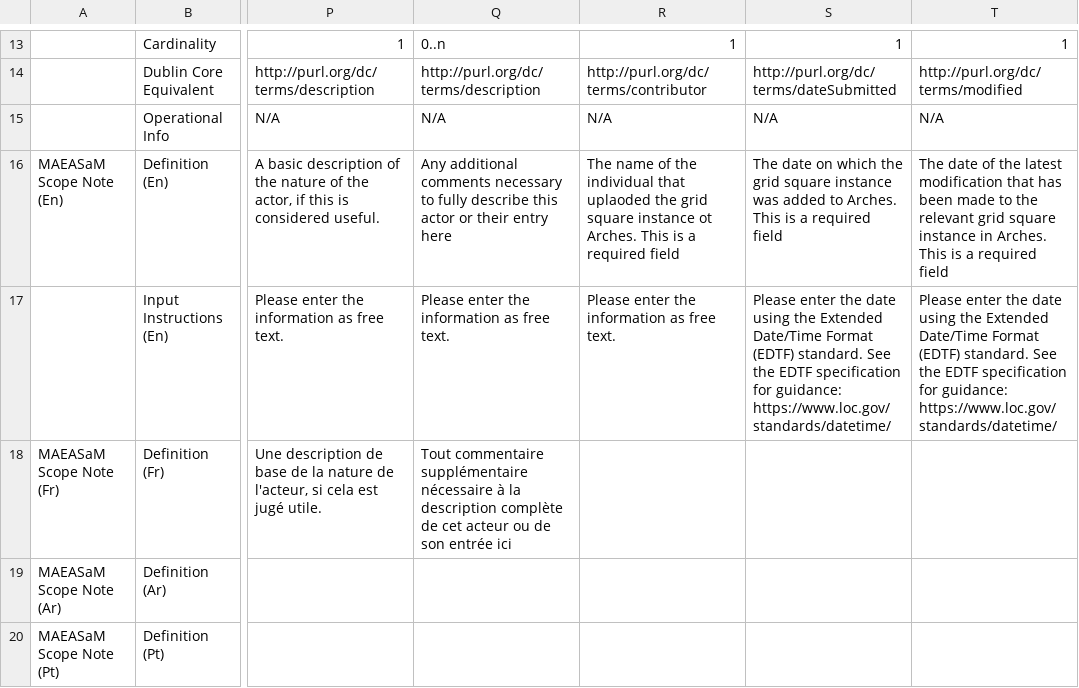
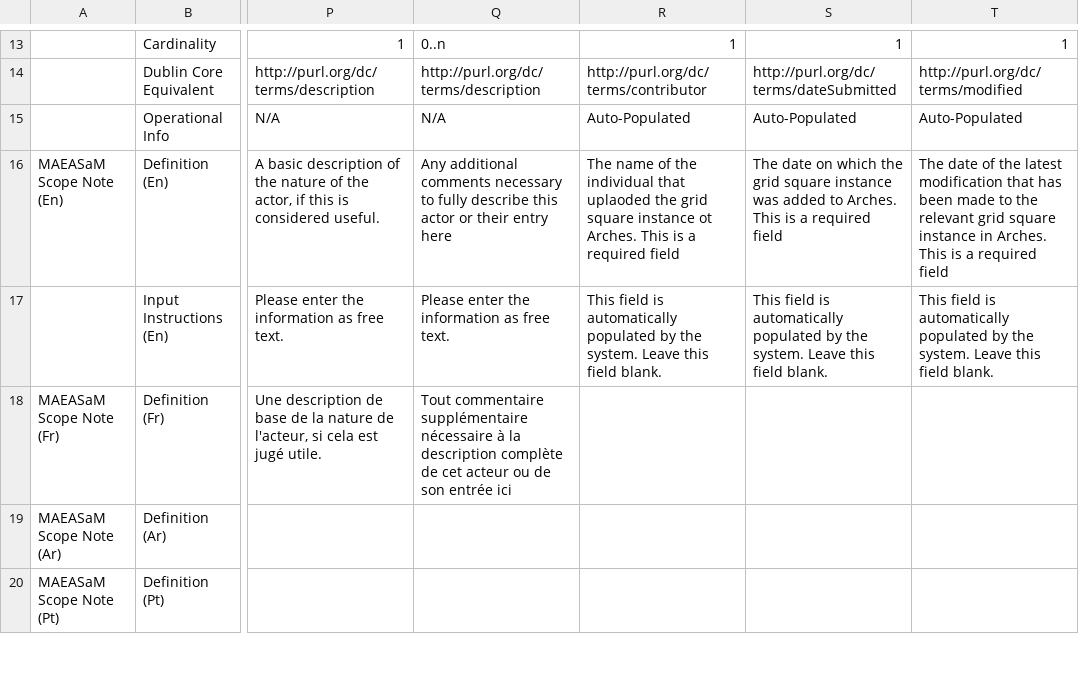
Before and after one commit to MAEASaM/MAEASaM-resource-models, a CSV file: Metadata Templates/Actor_MetadataTemplate.csv, drawn as a sheet; only a part is shown, gaps mark what is left out; the diff names each change by its address in the sheet, - before the commit and + after, or states it on an @@ line.

Commit message:
map json, actor template

```diff
--- a/Metadata Templates/Actor_MetadataTemplate.csv
+++ b/Metadata Templates/Actor_MetadataTemplate.csv
-R15: N/A
+R15: Auto-Populated
-S15: N/A
+S15: Auto-Populated
-T15: N/A
+T15: Auto-Populated
-R17: Please enter the information as free text.
+R17: This field is automatically populated by the system. Leave this field blank.
-S17: Please enter the date using the Extended Date/Time Format (EDTF) standard. See the EDTF specification for guidance: https://www.loc.gov/standards/datetime/
+S17: This field is automatically populated by the system. Leave this field blank.
-T17: Please enter the date using the Extended Date/Time Format (EDTF) standard. See the EDTF specification for guidance: https://www.loc.gov/standards/datetime/
+T17: This field is automatically populated by the system. Leave this field blank.
```
Also changed, not shown: 4 other files.
